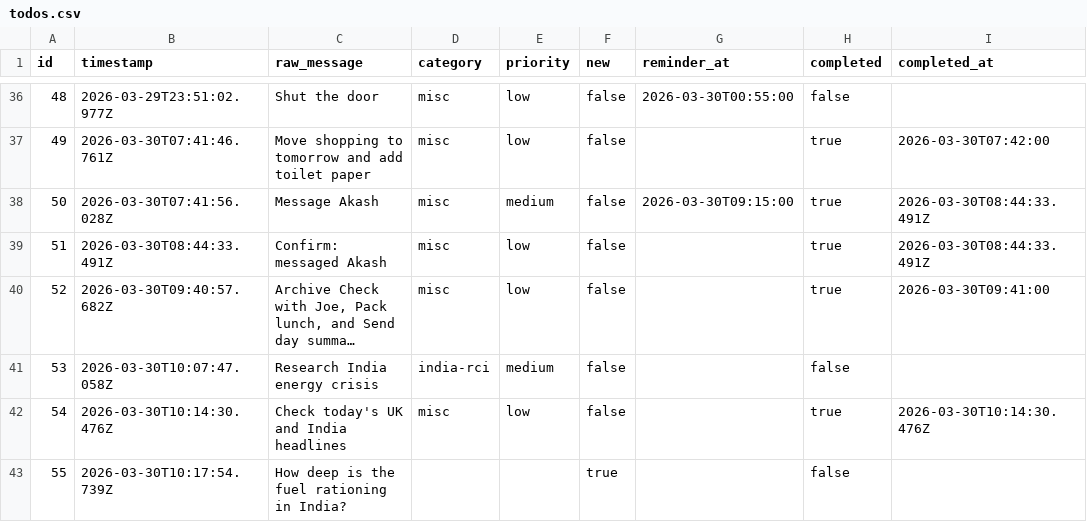
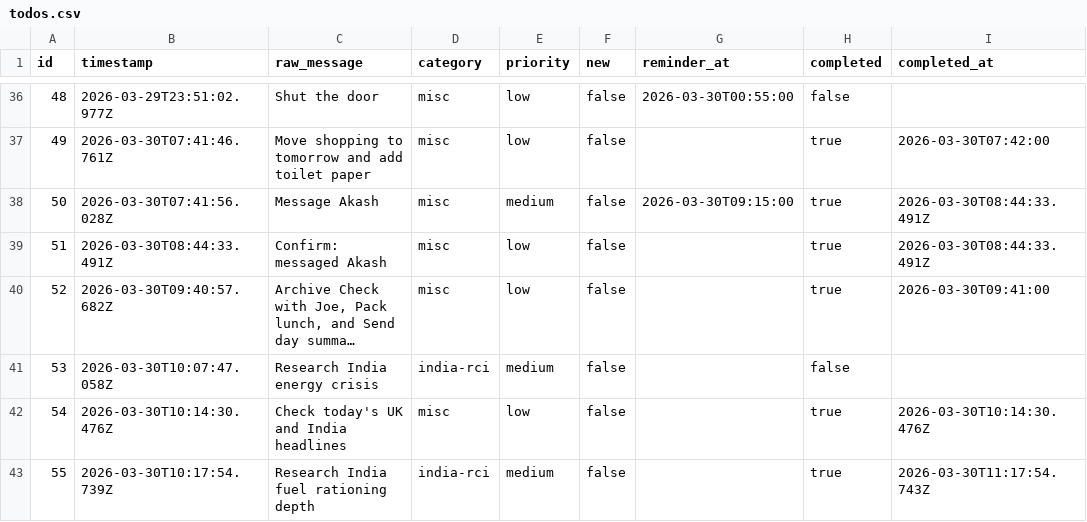
Before and after one commit to ChilliByte/stream-todo, a CSV file: todos.csv, drawn as a sheet; only a part is shown, gaps mark what is left out; long unchanged cells end in …; the diff names each change by its address in the sheet, - before the commit and + after, or states it on an @@ line.

Commit message:
secretary

```diff
--- a/todos.csv
+++ b/todos.csv
-C43 (raw_message): How deep is the fuel rationing in India?
+C43 (raw_message): Research India fuel rationing depth
-D43 (category): (empty)
+D43 (category): india-rci
-E43 (priority): (empty)
+E43 (priority): medium
-F43 (new): true
+F43 (new): false
-H43 (completed): false
+H43 (completed): true
-I43 (completed_at): (empty)
+I43 (completed_at): 2026-03-30T11:17:54.743Z
```
